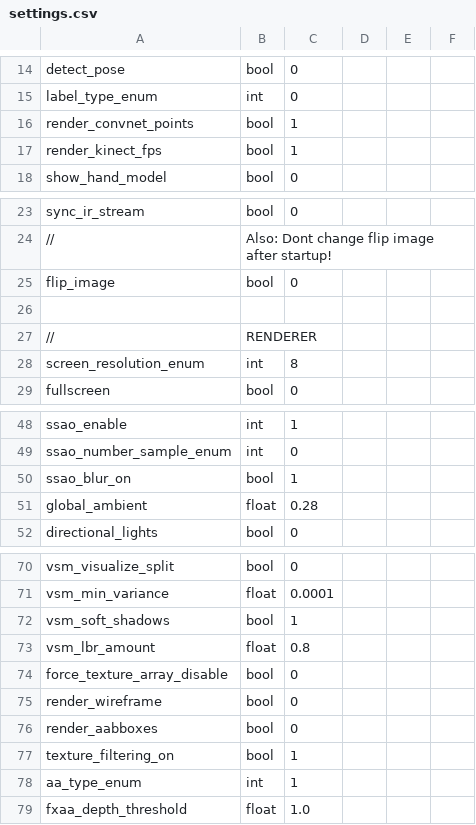
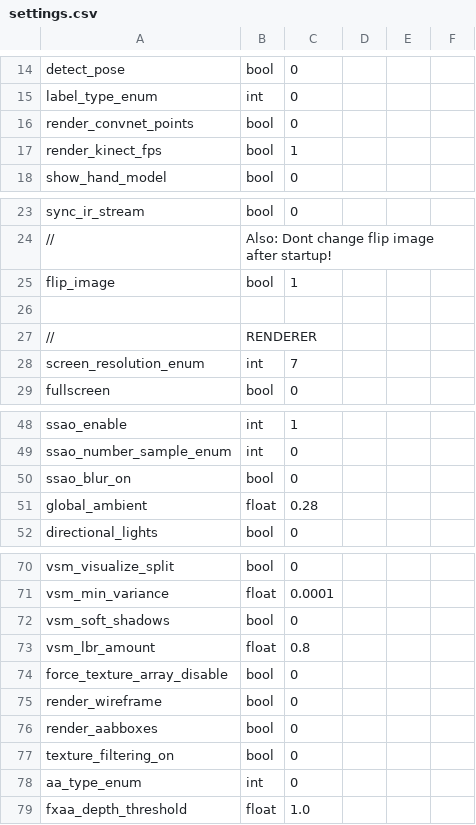
Before and after one commit to jonathantompson/KinectHands, a CSV file: settings.csv, drawn as a sheet; only a part is shown, gaps mark what is left out.

```diff
--- a/settings.csv
+++ b/settings.csv
@@ -15,3 +15,3 @@ detect_pose,                      bool,      0
 label_type_enum,                  int,       0
-render_convnet_points,            bool,      1
+render_convnet_points,            bool,      0
 render_kinect_fps,                bool,      1
@@ -24,6 +24,6 @@ sync_ir_stream,                   bool,      0
 //, Also: Dont change flip image after startup!
-flip_image,                       bool,      0
+flip_image,                       bool,      1
 
 //, RENDERER
-screen_resolution_enum,           int,       8
+screen_resolution_enum,           int,       7
 fullscreen,                       bool,      0
@@ -49,3 +49,3 @@ ssao_enable,                      int,       1
 ssao_number_sample_enum,          int,       0
-ssao_blur_on,                     bool,      1
+ssao_blur_on,                     bool,      0
 global_ambient,                   float,     0.28
@@ -71,3 +71,3 @@ vsm_visualize_split,              bool,      0
 vsm_min_variance,                 float,     0.0001
-vsm_soft_shadows,                 bool,      1
+vsm_soft_shadows,                 bool,      0
 vsm_lbr_amount,                   float,     0.8
@@ -76,4 +76,4 @@ render_wireframe,                 bool,      0
 render_aabboxes,                  bool,      0
-texture_filtering_on,             bool,      1
-aa_type_enum,                     int,       1
+texture_filtering_on,             bool,      0
+aa_type_enum,                     int,       0
 fxaa_depth_threshold,             float,     1.0
```
Also changed, not shown: 7 other files.
